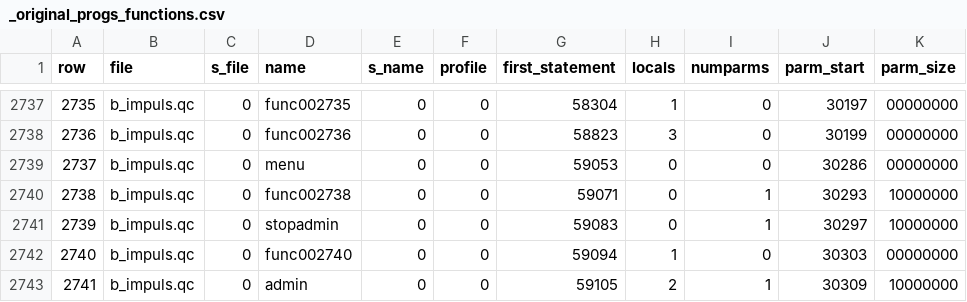
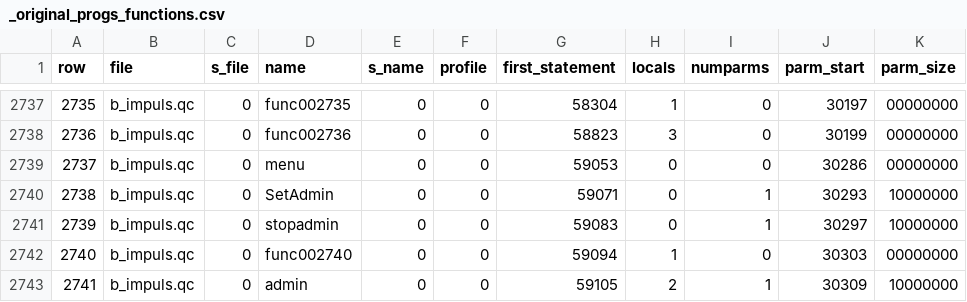
Before and after one commit to nickgovier/DeQCC, a CSV file: obots/_original_progs_functions.csv, drawn as a sheet; only a part is shown, gaps mark what is left out.

```diff
--- a/obots/_original_progs_functions.csv
+++ b/obots/_original_progs_functions.csv
@@ -2739,3 +2739,3 @@ row,file,s_file,name,s_name,profile,first_statement,locals,numparms,parm_start,p
 2737,b_impuls.qc,0,menu,0,0,59053,0,0,30286,00000000
-2738,b_impuls.qc,0,func002738,0,0,59071,0,1,30293,10000000
+2738,b_impuls.qc,0,SetAdmin,0,0,59071,0,1,30293,10000000
 2739,b_impuls.qc,0,stopadmin,0,0,59083,0,1,30297,10000000
```
Also changed, not shown: obots/_original_progs_fields.csv, obots/_original_progs_globaldefs.csv, 7 other files.
